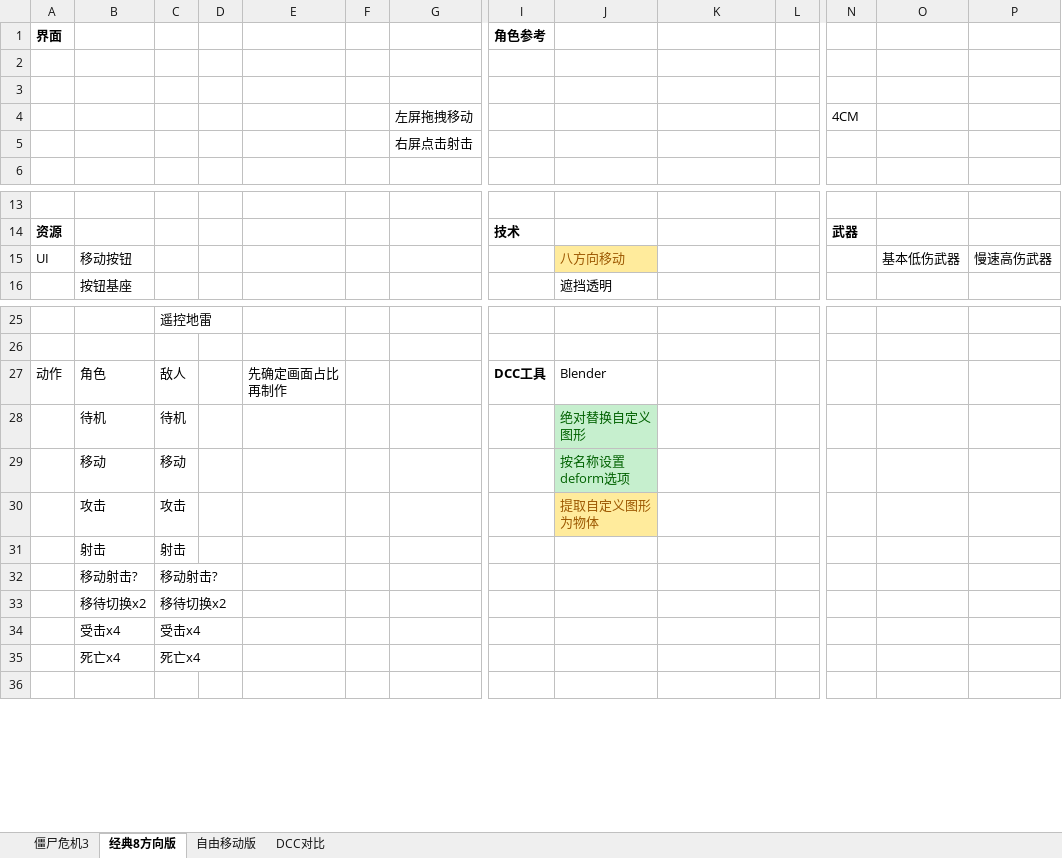
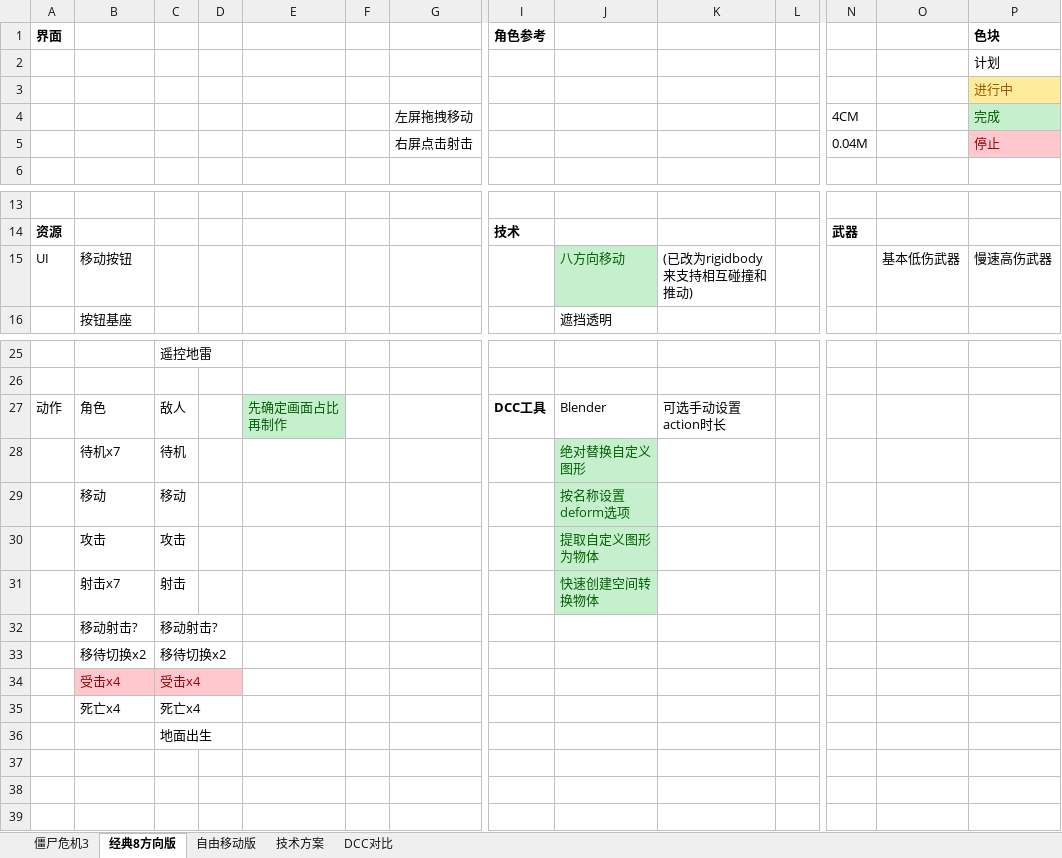
Before and after one commit to a690089735/a690089735.github.io, an Excel workbook: _sync/游戏开发/丧尸危机复刻/简单策划案.xlsx, sheet 经典8方向版, drawn as a sheet; only a part is shown, gaps mark what is left out; values as stored, in another font and other column widths than the file's, no borders; charts and pictures not drawn; removed rows and columns are numbered as before the commit, all else as after; rows hold the shown columns only; the diff names each change by its address in the sheet, - before the commit and + after, or states it on an @@ line.

```diff
--- a/_sync/游戏开发/丧尸危机复刻/简单策划案.xlsx (sheet 经典8方向版)
+++ b/_sync/游戏开发/丧尸危机复刻/简单策划案.xlsx (sheet 经典8方向版)
+sheet tab: 技术方案
-P1: (empty)
+P1: 色块
-P2 (色块): (empty)
+P2 (色块): 计划
-P3 (色块): (empty)
+P3 (色块): 进行中
-P3 fill: none
+P3 fill: #FFEB9C
-P4 (色块): (empty)
+P4 (色块): 完成
-P4 fill: none
+P4 fill: #C6EFCE
-row 5:  |  |  |  |  |  | 右屏点击射击
+row 5:  |  |  |  |  |  | 右屏点击射击 |  |  |  |  | 0.04M |  | 停止
@@ J15 fill: #FFEB9C → #C6EFCE, text colour: #9C5700 → #006100 @@
-K15: (empty)
+K15: (已改为rigidbody来支持相互碰撞和推动)
@@ E27 fill: none → #C6EFCE, text colour: black → #006100 @@
-K27: (empty)
+K27: 可选手动设置action时长
-B28: 待机
+B28: 待机x7
@@ J30 fill: #FFEB9C → #C6EFCE, text colour: #9C5700 → #006100 @@
-row 31:  | 射击 | 射击
+row 31:  | 射击x7 | 射击 |  |  |  |  |  | 快速创建空间转换物体
@@ B34:C34 fill: none → #FFC7CE, text colour: black → #9C0006 @@
+row 36:  |  | 地面出生
+row 37: (empty)
+row 38: (empty)
```
Also changed, not shown: charts or pictures, 38 other files.
